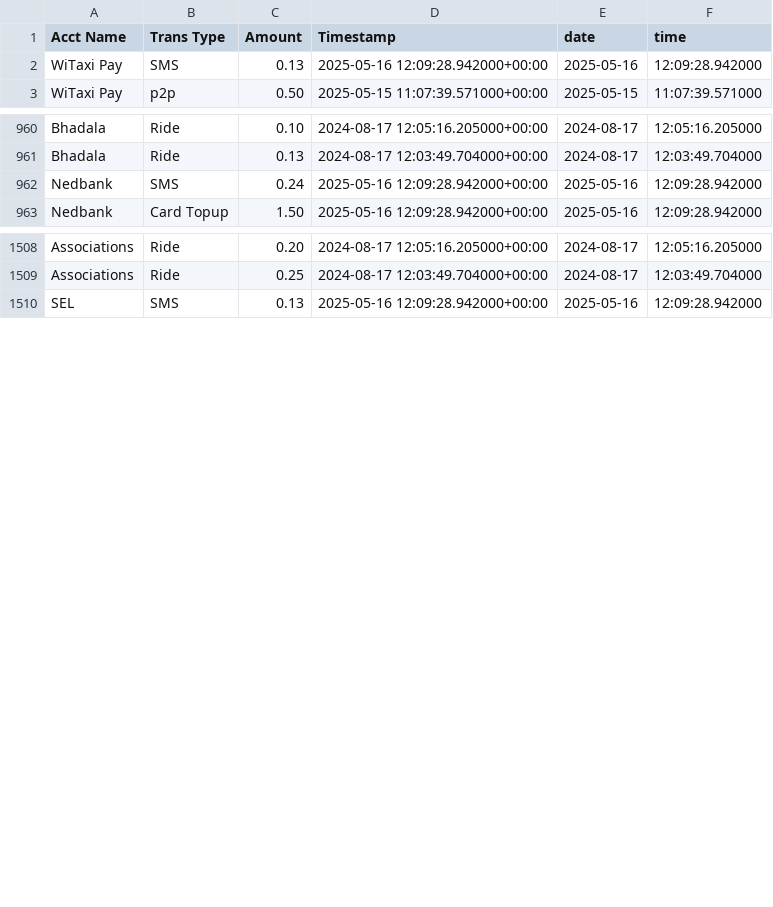
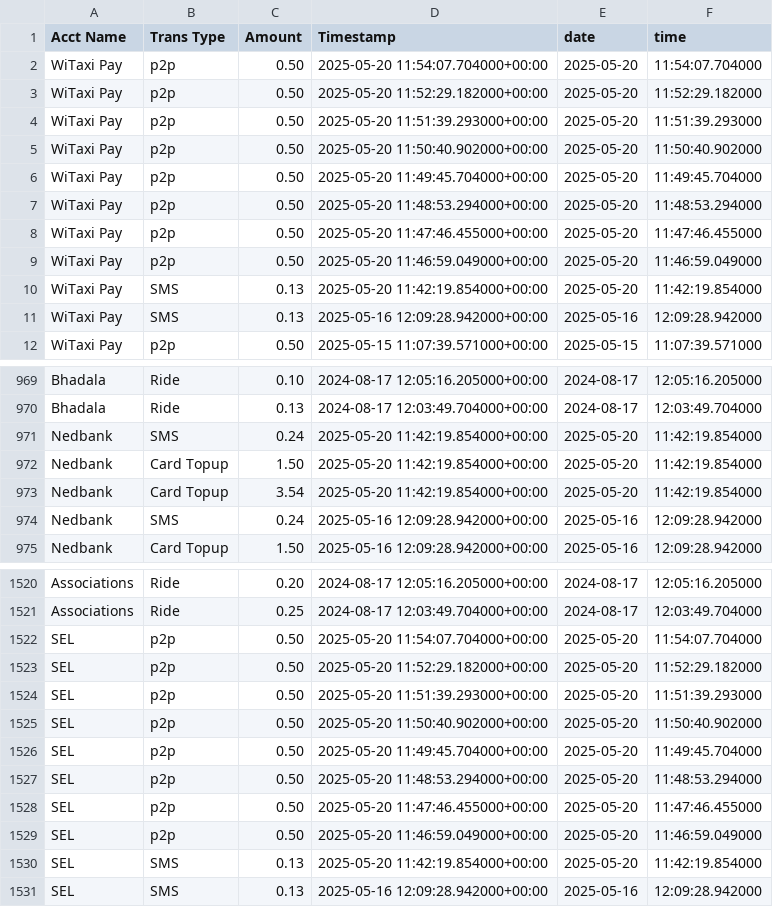
Before and after one commit to Kamal-Moha/WiTaxi-Pay-Analytics-Bhadala, a CSV file: Data/accts_data.csv, drawn as a sheet; only a part is shown, gaps mark what is left out.

```diff
--- a/Data/accts_data.csv
+++ b/Data/accts_data.csv
@@ -1,2 +1,11 @@
 Acct Name,Trans Type,Amount,Timestamp,date,time
+WiTaxi Pay,p2p,0.50,2025-05-20 11:54:07.704000+00:00,2025-05-20,11:54:07.704000
+WiTaxi Pay,p2p,0.50,2025-05-20 11:52:29.182000+00:00,2025-05-20,11:52:29.182000
+WiTaxi Pay,p2p,0.50,2025-05-20 11:51:39.293000+00:00,2025-05-20,11:51:39.293000
+WiTaxi Pay,p2p,0.50,2025-05-20 11:50:40.902000+00:00,2025-05-20,11:50:40.902000
+WiTaxi Pay,p2p,0.50,2025-05-20 11:49:45.704000+00:00,2025-05-20,11:49:45.704000
+WiTaxi Pay,p2p,0.50,2025-05-20 11:48:53.294000+00:00,2025-05-20,11:48:53.294000
+WiTaxi Pay,p2p,0.50,2025-05-20 11:47:46.455000+00:00,2025-05-20,11:47:46.455000
+WiTaxi Pay,p2p,0.50,2025-05-20 11:46:59.049000+00:00,2025-05-20,11:46:59.049000
+WiTaxi Pay,SMS,0.13,2025-05-20 11:42:19.854000+00:00,2025-05-20,11:42:19.854000
 WiTaxi Pay,SMS,0.13,2025-05-16 12:09:28.942000+00:00,2025-05-16,12:09:28.942000
@@ -961,2 +970,5 @@ Bhadala,Ride,0.10,2024-08-17 12:05:16.205000+00:00,2024-08-17,12:05:16.205000
 Bhadala,Ride,0.13,2024-08-17 12:03:49.704000+00:00,2024-08-17,12:03:49.704000
+Nedbank,SMS,0.24,2025-05-20 11:42:19.854000+00:00,2025-05-20,11:42:19.854000
+Nedbank,Card Topup,1.50,2025-05-20 11:42:19.854000+00:00,2025-05-20,11:42:19.854000
+Nedbank,Card Topup,3.54,2025-05-20 11:42:19.854000+00:00,2025-05-20,11:42:19.854000
 Nedbank,SMS,0.24,2025-05-16 12:09:28.942000+00:00,2025-05-16,12:09:28.942000
@@ -1509,2 +1521,11 @@ Associations,Ride,0.20,2024-08-17 12:05:16.205000+00:00,2024-08-17,12:05:16.2050
 Associations,Ride,0.25,2024-08-17 12:03:49.704000+00:00,2024-08-17,12:03:49.704000
+SEL,p2p,0.50,2025-05-20 11:54:07.704000+00:00,2025-05-20,11:54:07.704000
+SEL,p2p,0.50,2025-05-20 11:52:29.182000+00:00,2025-05-20,11:52:29.182000
+SEL,p2p,0.50,2025-05-20 11:51:39.293000+00:00,2025-05-20,11:51:39.293000
+SEL,p2p,0.50,2025-05-20 11:50:40.902000+00:00,2025-05-20,11:50:40.902000
+SEL,p2p,0.50,2025-05-20 11:49:45.704000+00:00,2025-05-20,11:49:45.704000
+SEL,p2p,0.50,2025-05-20 11:48:53.294000+00:00,2025-05-20,11:48:53.294000
+SEL,p2p,0.50,2025-05-20 11:47:46.455000+00:00,2025-05-20,11:47:46.455000
+SEL,p2p,0.50,2025-05-20 11:46:59.049000+00:00,2025-05-20,11:46:59.049000
+SEL,SMS,0.13,2025-05-20 11:42:19.854000+00:00,2025-05-20,11:42:19.854000
 SEL,SMS,0.13,2025-05-16 12:09:28.942000+00:00,2025-05-16,12:09:28.942000
```
Also changed, not shown: 1 other file.
